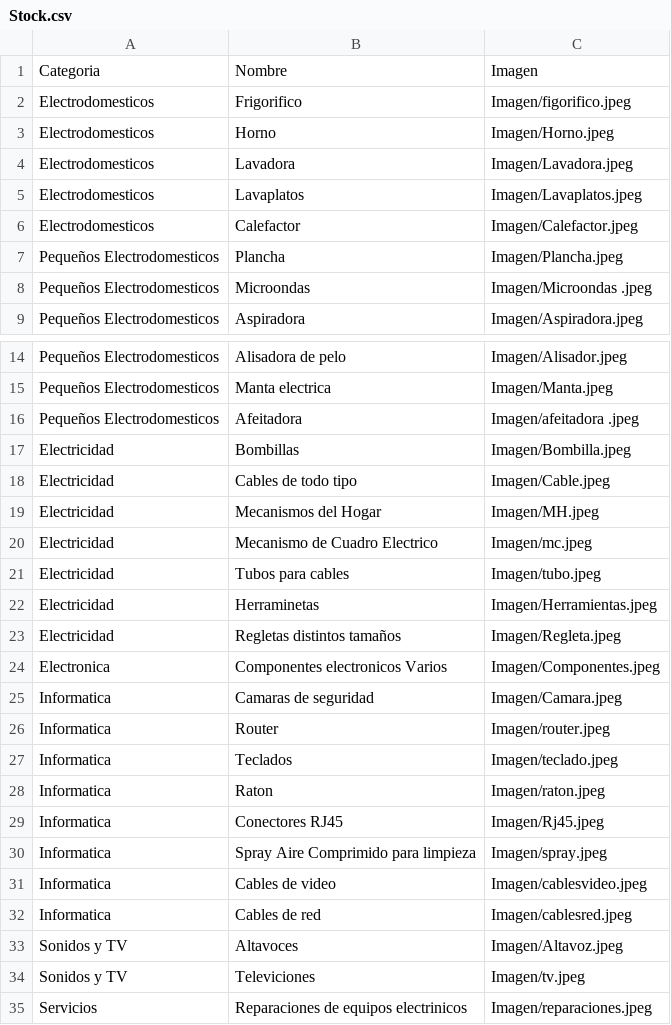
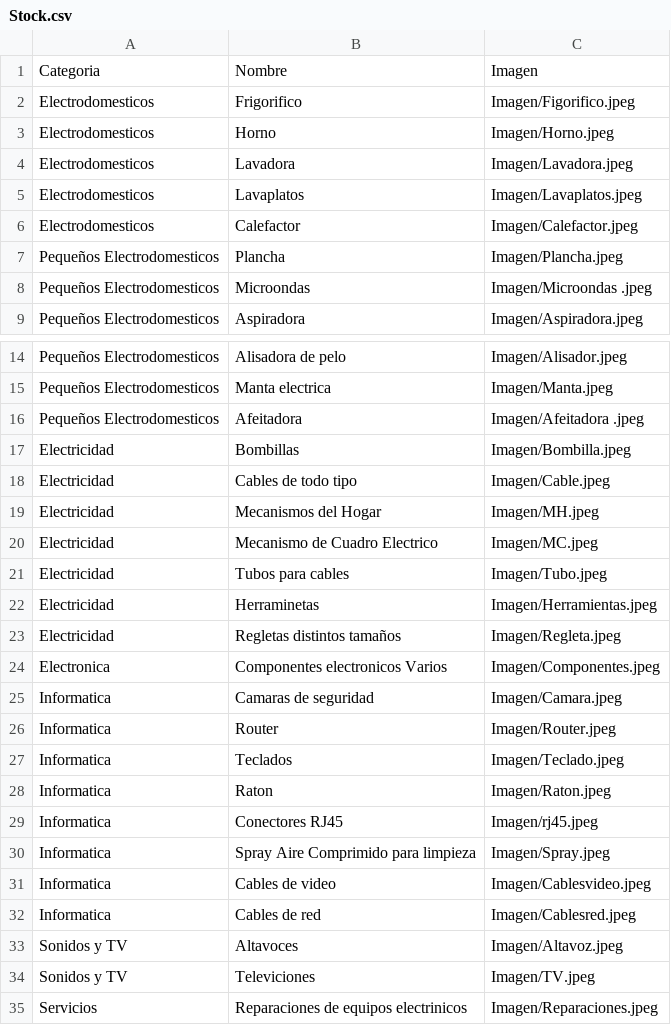
Before and after one commit to Aaron200497/electrocompon, a CSV file: Stock.csv, drawn as a sheet; only a part is shown, gaps mark what is left out.

Commit message:
Add files via upload

```diff
--- a/Stock.csv
+++ b/Stock.csv
@@ -1,3 +1,3 @@
 Categoria,Nombre,Imagen
-Electrodomesticos,Frigorifico,Imagen/figorifico.jpeg
+Electrodomesticos,Frigorifico,Imagen/Figorifico.jpeg
 Electrodomesticos,Horno,Imagen/Horno.jpeg
@@ -15,3 +15,3 @@ Pequeños Electrodomesticos,Alisadora de pelo,Imagen/Alisador.jpeg
 Pequeños Electrodomesticos,Manta electrica,Imagen/Manta.jpeg
-Pequeños Electrodomesticos,Afeitadora,Imagen/afeitadora .jpeg
+Pequeños Electrodomesticos,Afeitadora,Imagen/Afeitadora .jpeg
 Electricidad,Bombillas,Imagen/Bombilla.jpeg
@@ -19,4 +19,4 @@ Electricidad,Cables de todo tipo,Imagen/Cable.jpeg
 Electricidad,Mecanismos del Hogar,Imagen/MH.jpeg
-Electricidad,Mecanismo de Cuadro Electrico,Imagen/mc.jpeg
-Electricidad,Tubos para cables,Imagen/tubo.jpeg
+Electricidad,Mecanismo de Cuadro Electrico,Imagen/MC.jpeg
+Electricidad,Tubos para cables,Imagen/Tubo.jpeg
 Electricidad,Herraminetas,Imagen/Herramientas.jpeg
@@ -25,11 +25,11 @@ Electronica,Componentes electronicos Varios,Imagen/Componentes.jpeg
 Informatica,Camaras de seguridad,Imagen/Camara.jpeg
-Informatica,Router,Imagen/router.jpeg
-Informatica,Teclados,Imagen/teclado.jpeg
-Informatica,Raton,Imagen/raton.jpeg
-Informatica,Conectores RJ45,Imagen/Rj45.jpeg
-Informatica,Spray Aire Comprimido para limpieza,Imagen/spray.jpeg
-Informatica,Cables de video,Imagen/cablesvideo.jpeg
-Informatica,Cables de red,Imagen/cablesred.jpeg
+Informatica,Router,Imagen/Router.jpeg
+Informatica,Teclados,Imagen/Teclado.jpeg
+Informatica,Raton,Imagen/Raton.jpeg
+Informatica,Conectores RJ45,Imagen/rj45.jpeg
+Informatica,Spray Aire Comprimido para limpieza,Imagen/Spray.jpeg
+Informatica,Cables de video,Imagen/Cablesvideo.jpeg
+Informatica,Cables de red,Imagen/Cablesred.jpeg
 Sonidos y TV,Altavoces,Imagen/Altavoz.jpeg
-Sonidos y TV,Televiciones,Imagen/tv.jpeg
-Servicios,Reparaciones de equipos electrinicos,Imagen/reparaciones.jpeg
+Sonidos y TV,Televiciones,Imagen/TV.jpeg
+Servicios,Reparaciones de equipos electrinicos,Imagen/Reparaciones.jpeg
```
